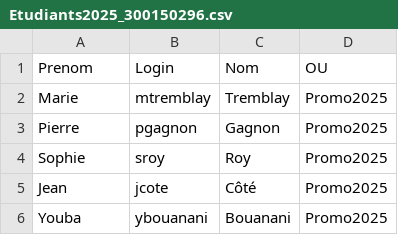
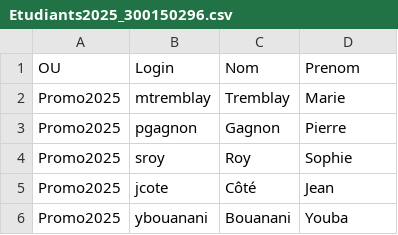
Before and after one commit to CollegeBoreal/INF1084-202-25A-04, a CSV file: 2.Utilisateurs/300150296/Etudiants2025_300150296.csv, drawn as a sheet.

```diff
--- a/2.Utilisateurs/300150296/Etudiants2025_300150296.csv
+++ b/2.Utilisateurs/300150296/Etudiants2025_300150296.csv
@@ -1,6 +1,6 @@
-"Prenom","Login","Nom","OU"
-"Marie","mtremblay","Tremblay","Promo2025"
-"Pierre","pgagnon","Gagnon","Promo2025"
-"Sophie","sroy","Roy","Promo2025"
-"Jean","jcote","Côté","Promo2025"
-"Youba","ybouanani","Bouanani","Promo2025"
+"OU","Login","Nom","Prenom"
+"Promo2025","mtremblay","Tremblay","Marie"
+"Promo2025","pgagnon","Gagnon","Pierre"
+"Promo2025","sroy","Roy","Sophie"
+"Promo2025","jcote","Côté","Jean"
+"Promo2025","ybouanani","Bouanani","Youba"
```
Also changed, not shown: 10 other files.
